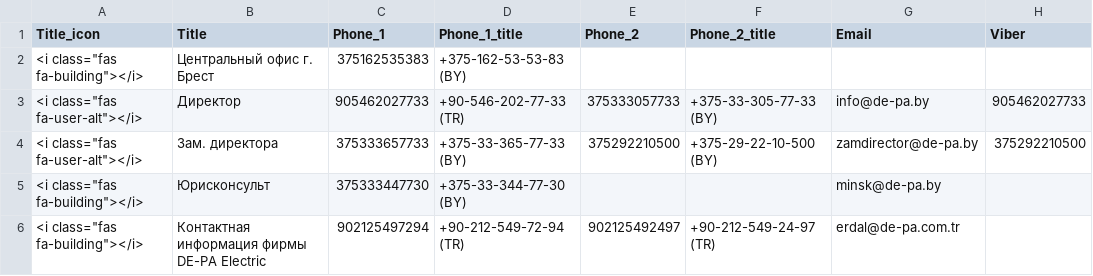
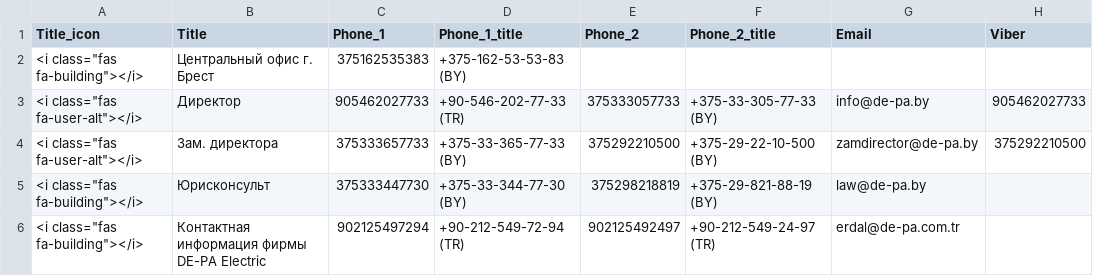
Before and after one commit to ooodepa/ooodepa.github.io, a CSV file: _data/contacts/contacts.csv, drawn as a sheet; only a part is shown; the diff names each change by its address in the sheet, - before the commit and + after, or states it on an @@ line.

Commit message:
add number and email

```diff
--- a/_data/contacts/contacts.csv
+++ b/_data/contacts/contacts.csv
-E5 (Phone_2): (empty)
+E5 (Phone_2): 375298218819
-F5 (Phone_2_title): (empty)
+F5 (Phone_2_title): +375-29-821-88-19 (BY)
-G5 (Email): minsk@de-pa.by
+G5 (Email): law@de-pa.by
```
